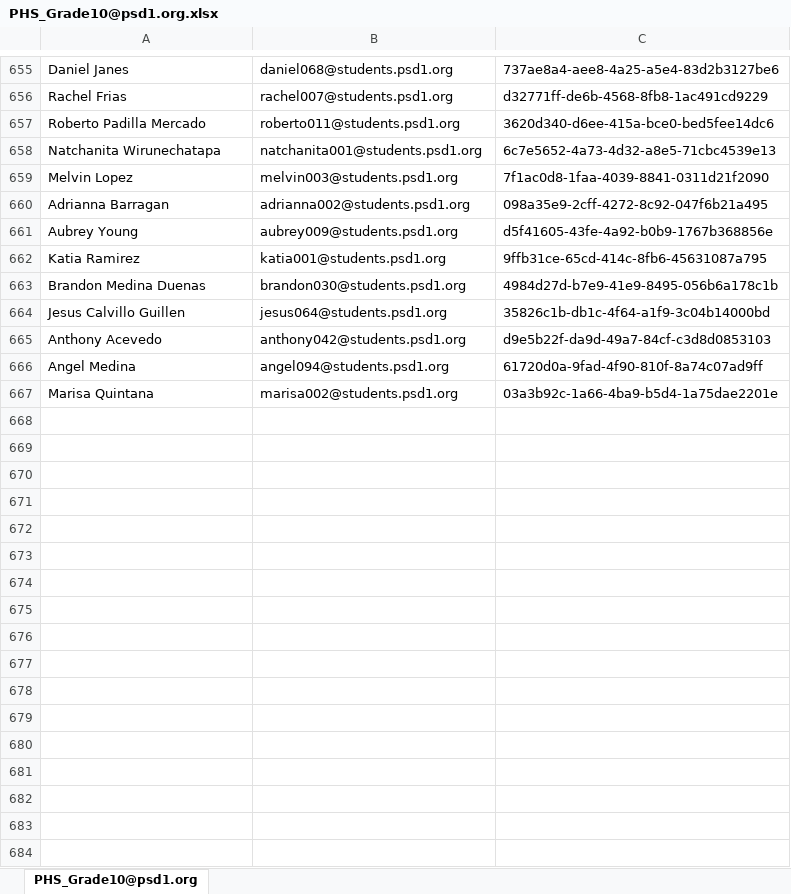
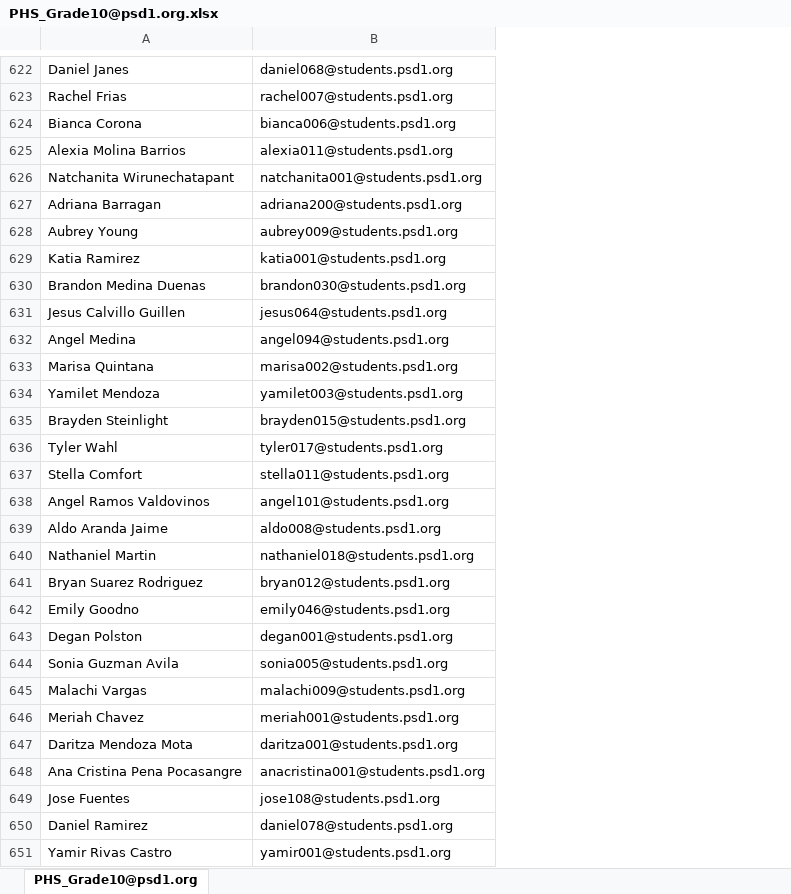
Before and after one commit to j-o-h-n-w-e-i-s/Misc, an Excel workbook: PHS_Grade10@psd1.org.xlsx, sheet PHS_Grade10@psd1.org, drawn as a sheet; only a part is shown, gaps mark what is left out; values as stored, in another font and other column widths than the file's, no borders; removed rows and columns are numbered as before the commit, all else as after; the diff covers the shown part only; the diff names each change by its address in the sheet, - before the commit and + after, or states it on an @@ line.

```diff
--- a/PHS_Grade10@psd1.org.xlsx (sheet PHS_Grade10@psd1.org)
+++ b/PHS_Grade10@psd1.org.xlsx (sheet PHS_Grade10@psd1.org)
-column C, rows 655-656: 737ae8a4-aee8-4a25-a5e4-83d2b3127be6 | d32771ff-de6b-4568-8fb8-1ac491cd9229; row 658: 6c7e5652-4a73-4d32-a8e5-71cbc4539e13; rows 660-664: 098a35e9-2cff-4272-8c92-047f6b21a495 | d5f41605-43fe-4a92-b0b9-1767b368856e | 9ffb31ce-65cd-414c-8fb6-45631087a795 | 4984d27d-b7e9-41e9-8495-056b6a178c1b | 35826c1b-db1c-4f64-a1f9-3c04b14000bd; rows 666-667: 61720d0a-9fad-4f90-810f-8a74c07ad9ff | 03a3b92c-1a66-4ba9-b5d4-1a75dae2201e
-row 657: Roberto Padilla Mercado | roberto011@students.psd1.org | 3620d340-d6ee-415a-bce0-bed5fee14dc6
+row 624: Bianca Corona | bianca006@students.psd1.org
+row 625: Alexia Molina Barrios | alexia011@students.psd1.org
-A626: Natchanita Wirunechatapa
+A626: Natchanita Wirunechatapant
-row 659: Melvin Lopez | melvin003@students.psd1.org | 7f1ac0d8-1faa-4039-8841-0311d21f2090
-A627: Adrianna Barragan
+A627: Adriana Barragan
-B627: adrianna002@students.psd1.org
+B627: adriana200@students.psd1.org
-row 665: Anthony Acevedo | anthony042@students.psd1.org | d9e5b22f-da9d-49a7-84cf-c3d8d0853103
+row 634: Yamilet Mendoza | yamilet003@students.psd1.org
+row 635: Brayden Steinlight | brayden015@students.psd1.org
+row 636: Tyler Wahl | tyler017@students.psd1.org
+row 637: Stella Comfort | stella011@students.psd1.org
+row 638: Angel Ramos Valdovinos | angel101@students.psd1.org
+row 639: Aldo Aranda Jaime | aldo008@students.psd1.org
+row 640: Nathaniel Martin | nathaniel018@students.psd1.org
+row 641: Bryan Suarez Rodriguez | bryan012@students.psd1.org
+row 642: Emily Goodno | emily046@students.psd1.org
+row 643: Degan Polston | degan001@students.psd1.org
+row 644: Sonia Guzman Avila | sonia005@students.psd1.org
+row 645: Malachi Vargas | malachi009@students.psd1.org
+row 646: Meriah Chavez | meriah001@students.psd1.org
+row 647: Daritza Mendoza Mota | daritza001@students.psd1.org
+row 648: Ana Cristina Pena Pocasangre | anacristina001@students.psd1.org
+row 649: Jose Fuentes | jose108@students.psd1.org
+row 650: Daniel Ramirez | daniel078@students.psd1.org
+row 651: Yamir Rivas Castro | yamir001@students.psd1.org
```
Also changed, not shown: 22 added rows, 55 removed rows and 6 edited cells elsewhere in this sheet, PHS_Grade11@psd1.org.xlsx, PHS_Grade12@psd1.org.xlsx, 3 other files.
